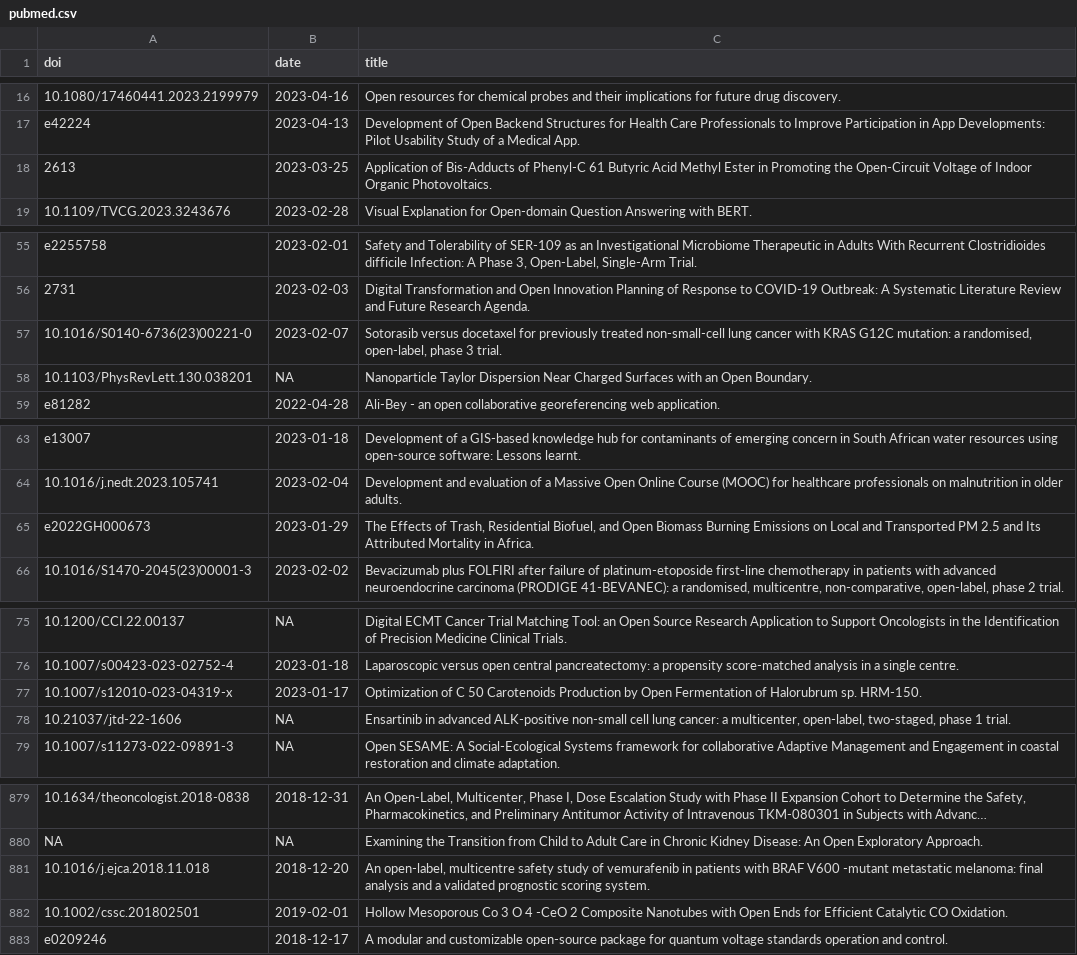
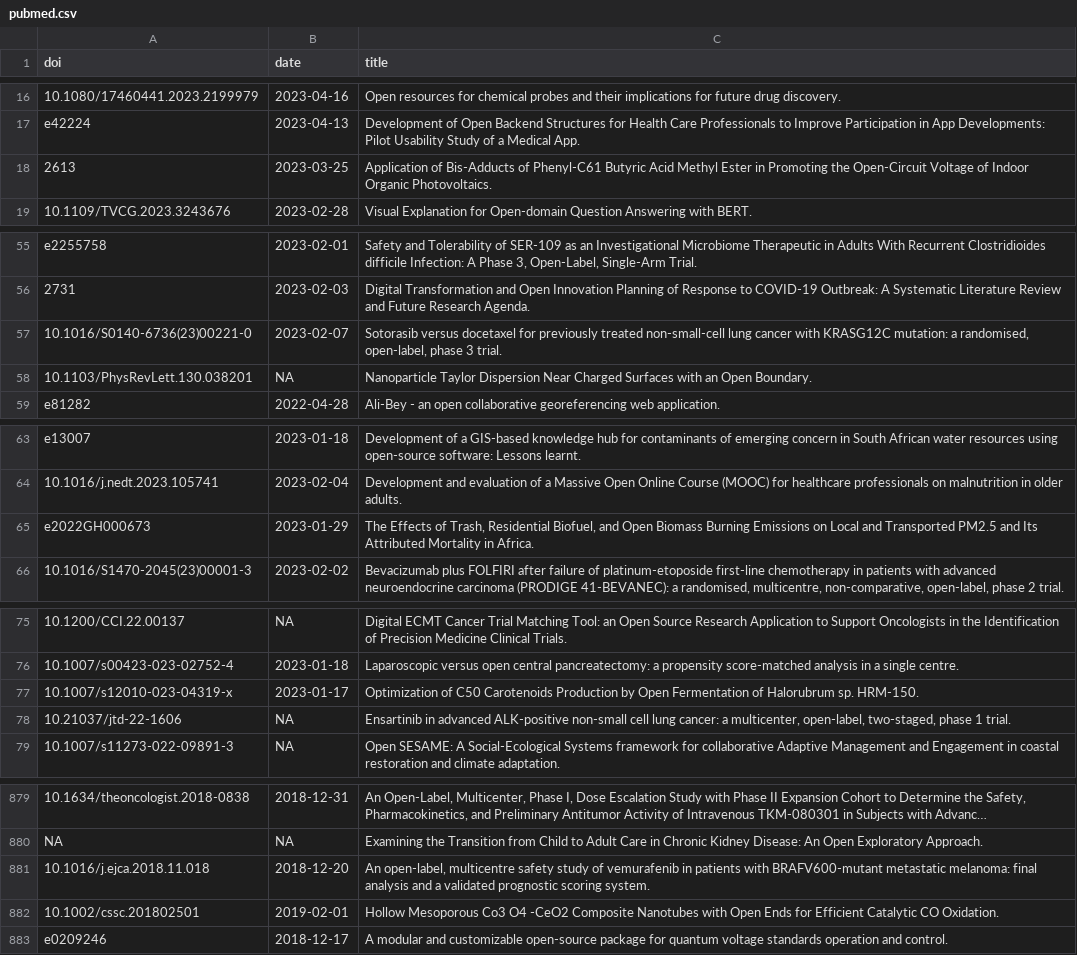
Before and after one commit to science-collective/scoping-review, a CSV file: data-raw/pubmed.csv, drawn as a sheet; only a part is shown, gaps mark what is left out; long unchanged cells end in …; the diff covers the shown part only; the diff names each change by its address in the sheet, - before the commit and + after, or states it on an @@ line.

```diff
--- a/data-raw/pubmed.csv
+++ b/data-raw/pubmed.csv
-C18 (title): …Bis-Adducts of Phenyl-C 61 Butyric Acid…
+C18 (title): …Bis-Adducts of Phenyl-C61 Butyric Acid…
-C57 (title): …cancer with KRAS G12C mutation: a…
+C57 (title): …cancer with KRASG12C mutation: a…
-C65 (title): …and Transported PM 2.5 and Its…
+C65 (title): …and Transported PM2.5 and Its…
-C77 (title): Optimization of C 50 Carotenoids Production…
+C77 (title): Optimization of C50 Carotenoids Production…
-C881 (title): …patients with BRAF V600 -mutant metastatic melanoma:…
+C881 (title): …patients with BRAFV600-mutant metastatic melanoma:…
-C882 (title): Hollow Mesoporous Co 3 O 4 -CeO 2 Composite Nanotubes…
+C882 (title): Hollow Mesoporous Co3 O4 -CeO2 Composite Nanotubes…
```
Also changed, not shown: 17 edited cells elsewhere in this file, 1 other file.
